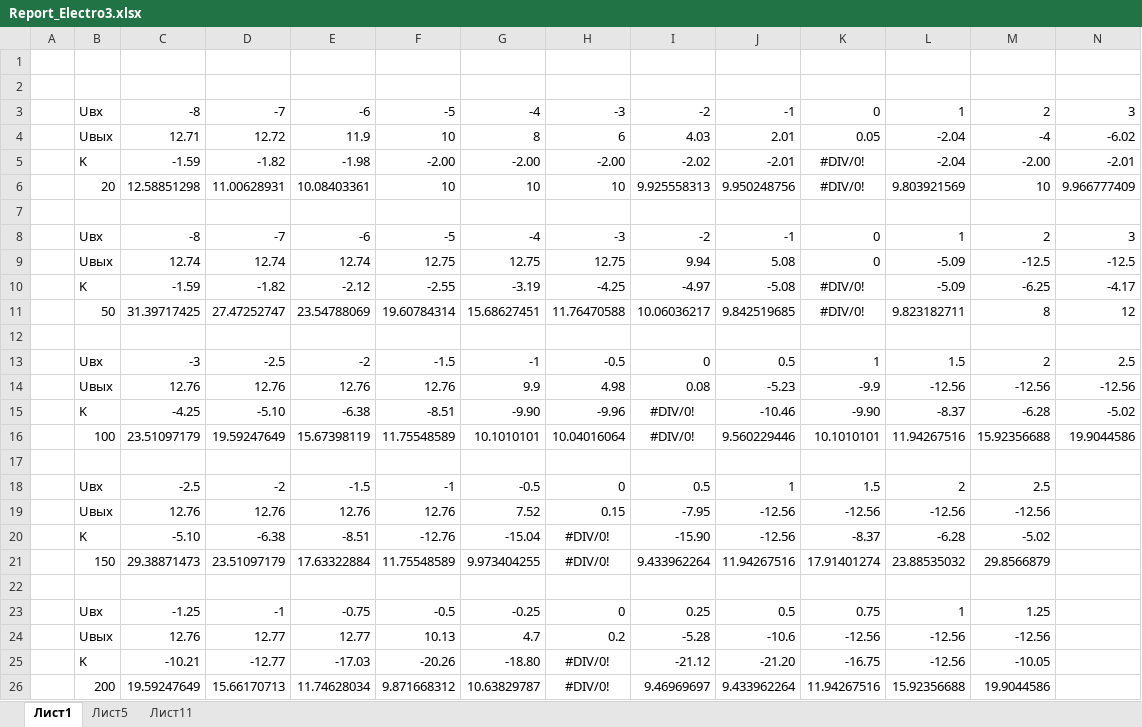
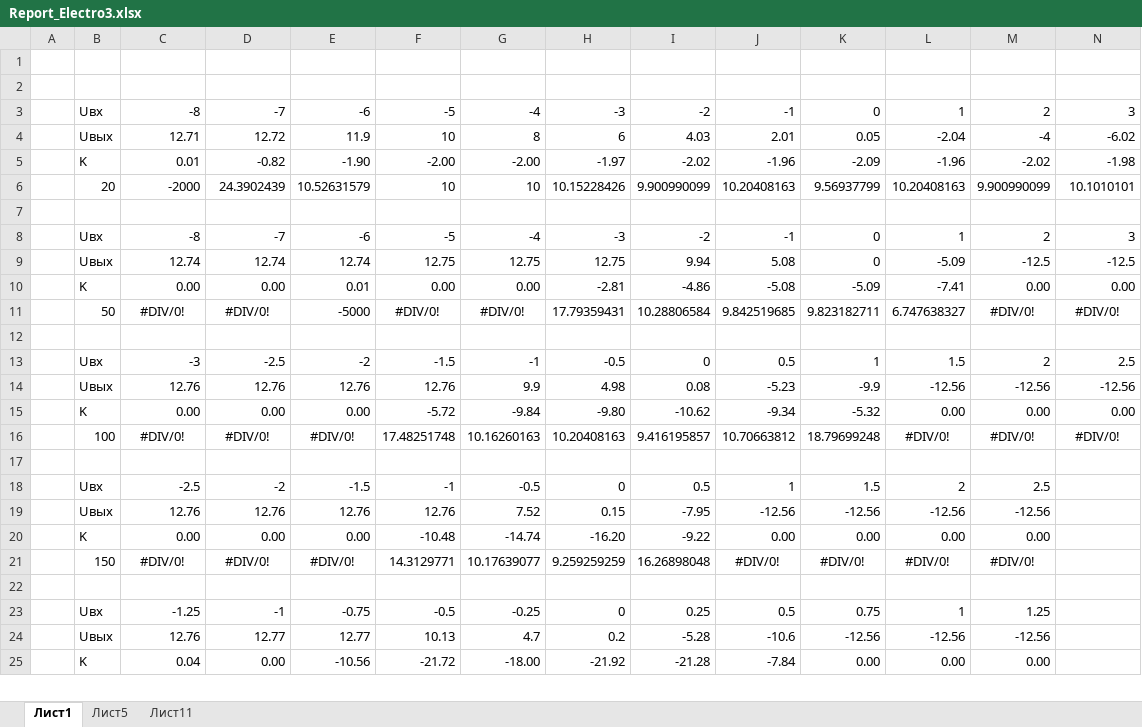
Before and after one commit to xsnakee/IV_SEM_SEVGU_IS, an Excel workbook: ЭЛЕКТРОНИКА/labs/lab3/Report_Electro3.xlsx, sheet Лист1, drawn as a sheet; only a part is shown; values as stored, in another font and other column widths than the file's, no borders; charts and pictures not drawn; removed rows and columns are numbered as before the commit, all else as after; rows hold the shown columns only; the diff covers the shown part only; the diff names each change by its address in the sheet, - before the commit and + after, or states it on an @@ line.

Commit message:
-uddate electro lab_3

```diff
--- a/ЭЛЕКТРОНИКА/labs/lab3/Report_Electro3.xlsx (sheet Лист1)
+++ b/ЭЛЕКТРОНИКА/labs/lab3/Report_Electro3.xlsx (sheet Лист1)
-row 5:  | K | -1.59 | -1.82 | -1.98 | -2.00 | -2.00 | -2.00 | -2.02 | -2.01 | #DIV/0! | -2.04 | -2.00 | -2.01
-row 6:  | 20 | 12.58851298 | 11.00628931 | 10.08403361 | 10 | 10 | 10 | 9.925558313 | 9.950248756 | #DIV/0! | 9.803921569 | 10 | 9.966777409
+row 5:  | K | 0.01 | -0.82 | -1.90 | -2.00 | -2.00 | -1.97 | -2.02 | -1.96 | -2.09 | -1.96 | -2.02 | -1.98
+row 6:  | 20 | -2000 | 24.3902439 | 10.52631579 | 10 | 10 | 10.15228426 | 9.900990099 | 10.20408163 | 9.56937799 | 10.20408163 | 9.900990099 | 10.1010101
-row 10:  | K | -1.59 | -1.82 | -2.12 | -2.55 | -3.19 | -4.25 | -4.97 | -5.08 | #DIV/0! | -5.09 | -6.25 | -4.17
-row 11:  | 50 | 31.39717425 | 27.47252747 | 23.54788069 | 19.60784314 | 15.68627451 | 11.76470588 | 10.06036217 | 9.842519685 | #DIV/0! | 9.823182711 | 8 | 12
+row 10:  | K | 0.00 | 0.00 | 0.01 | 0.00 | 0.00 | -2.81 | -4.86 | -5.08 | -5.09 | -7.41 | 0.00 | 0.00
+row 11:  | 50 | #DIV/0! | #DIV/0! | -5000 | #DIV/0! | #DIV/0! | 17.79359431 | 10.28806584 | 9.842519685 | 9.823182711 | 6.747638327 | #DIV/0! | #DIV/0!
-row 15:  | K | -4.25 | -5.10 | -6.38 | -8.51 | -9.90 | -9.96 | #DIV/0! | -10.46 | -9.90 | -8.37 | -6.28 | -5.02
-row 16:  | 100 | 23.51097179 | 19.59247649 | 15.67398119 | 11.75548589 | 10.1010101 | 10.04016064 | #DIV/0! | 9.560229446 | 10.1010101 | 11.94267516 | 15.92356688 | 19.9044586
+row 15:  | K | 0.00 | 0.00 | 0.00 | -5.72 | -9.84 | -9.80 | -10.62 | -9.34 | -5.32 | 0.00 | 0.00 | 0.00
+row 16:  | 100 | #DIV/0! | #DIV/0! | #DIV/0! | 17.48251748 | 10.16260163 | 10.20408163 | 9.416195857 | 10.70663812 | 18.79699248 | #DIV/0! | #DIV/0! | #DIV/0!
-row 20:  | K | -5.10 | -6.38 | -8.51 | -12.76 | -15.04 | #DIV/0! | -15.90 | -12.56 | -8.37 | -6.28 | -5.02
-row 21:  | 150 | 29.38871473 | 23.51097179 | 17.63322884 | 11.75548589 | 9.973404255 | #DIV/0! | 9.433962264 | 11.94267516 | 17.91401274 | 23.88535032 | 29.8566879
+row 20:  | K | 0.00 | 0.00 | 0.00 | -10.48 | -14.74 | -16.20 | -9.22 | 0.00 | 0.00 | 0.00 | 0.00
+row 21:  | 150 | #DIV/0! | #DIV/0! | #DIV/0! | 14.3129771 | 10.17639077 | 9.259259259 | 16.26898048 | #DIV/0! | #DIV/0! | #DIV/0! | #DIV/0!
-row 25:  | K | -10.21 | -12.77 | -17.03 | -20.26 | -18.80 | #DIV/0! | -21.12 | -21.20 | -16.75 | -12.56 | -10.05
-row 26:  | 200 | 19.59247649 | 15.66170713 | 11.74628034 | 9.871668312 | 10.63829787 | #DIV/0! | 9.46969697 | 9.433962264 | 11.94267516 | 15.92356688 | 19.9044586
+row 25:  | K | 0.04 | 0.00 | -10.56 | -21.72 | -18.00 | -21.92 | -21.28 | -7.84 | 0.00 | 0.00 | 0.00
```
Also changed, not shown: 1 added row elsewhere in this sheet, sheet Лист5, sheet Лист11, charts or pictures, 1 other file.
